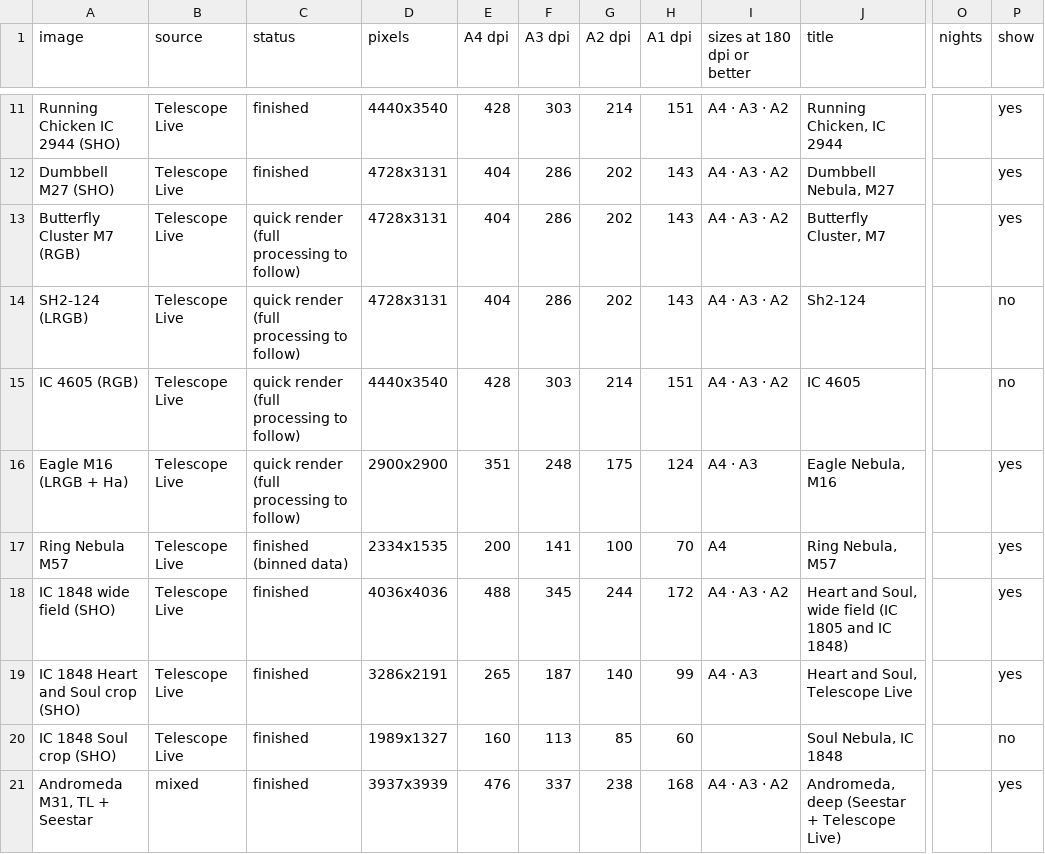
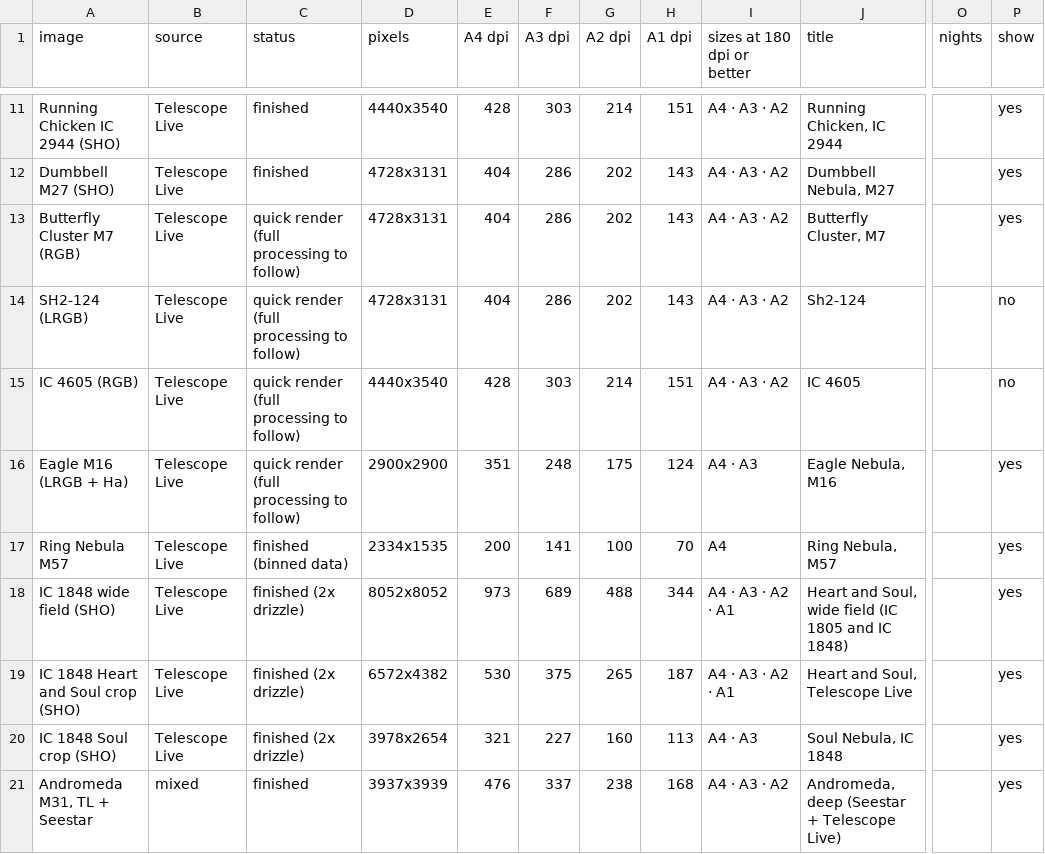
Before and after one commit to markstanners1-arch/astro-site, a CSV file: data/print_sizes.csv, drawn as a sheet; only a part is shown, gaps mark what is left out; the diff names each change by its address in the sheet, - before the commit and + after, or states it on an @@ line.

```diff
--- a/data/print_sizes.csv
+++ b/data/print_sizes.csv
-C18:C20 (status): finished
+C18:C20 (status): finished (2x drizzle)
-D18 (pixels): 4036x4036
+D18 (pixels): 8052x8052
-E18 (A4 dpi): 488
+E18 (A4 dpi): 973
-F18 (A3 dpi): 345
+F18 (A3 dpi): 689
-G18 (A2 dpi): 244
+G18 (A2 dpi): 488
-H18 (A1 dpi): 172
+H18 (A1 dpi): 344
-I18 (sizes at 180 dpi or better): A4 · A3 · A2
+I18 (sizes at 180 dpi or better): A4 · A3 · A2 · A1
-D19 (pixels): 3286x2191
+D19 (pixels): 6572x4382
-E19 (A4 dpi): 265
+E19 (A4 dpi): 530
-F19 (A3 dpi): 187
+F19 (A3 dpi): 375
-G19 (A2 dpi): 140
+G19 (A2 dpi): 265
-H19 (A1 dpi): 99
+H19 (A1 dpi): 187
-I19 (sizes at 180 dpi or better): A4 · A3
+I19 (sizes at 180 dpi or better): A4 · A3 · A2 · A1
-D20 (pixels): 1989x1327
+D20 (pixels): 3978x2654
-E20 (A4 dpi): 160
+E20 (A4 dpi): 321
-F20 (A3 dpi): 113
+F20 (A3 dpi): 227
-G20 (A2 dpi): 85
+G20 (A2 dpi): 160
-H20 (A1 dpi): 60
+H20 (A1 dpi): 113
-I20 (sizes at 180 dpi or better): (empty)
+I20 (sizes at 180 dpi or better): A4 · A3
-P20 (show): no
+P20 (show): yes
```
Also changed, not shown: 5 other files.
